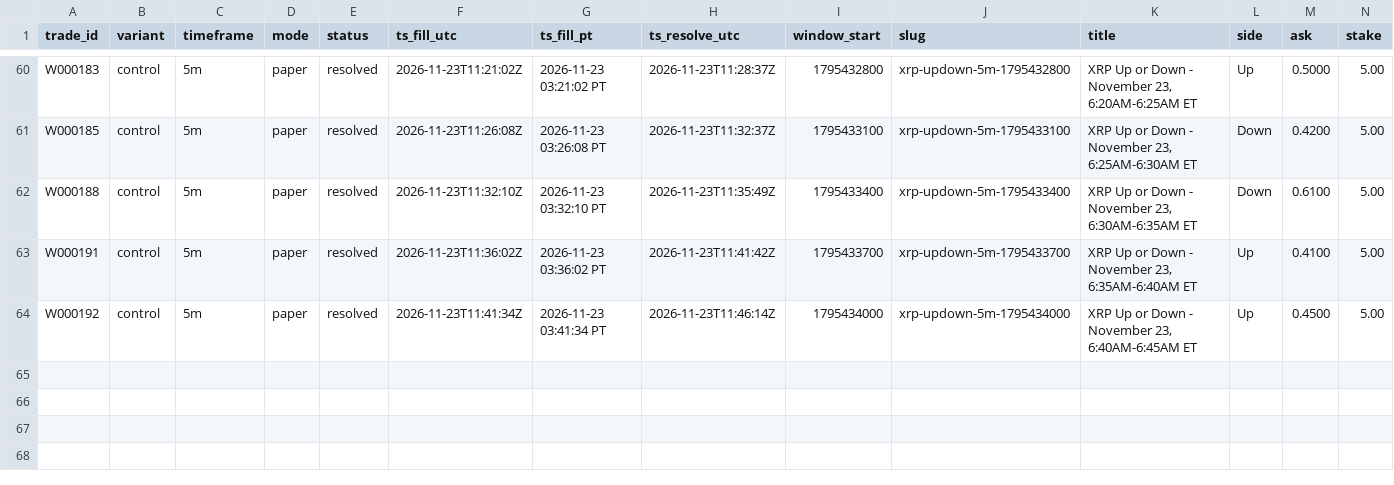
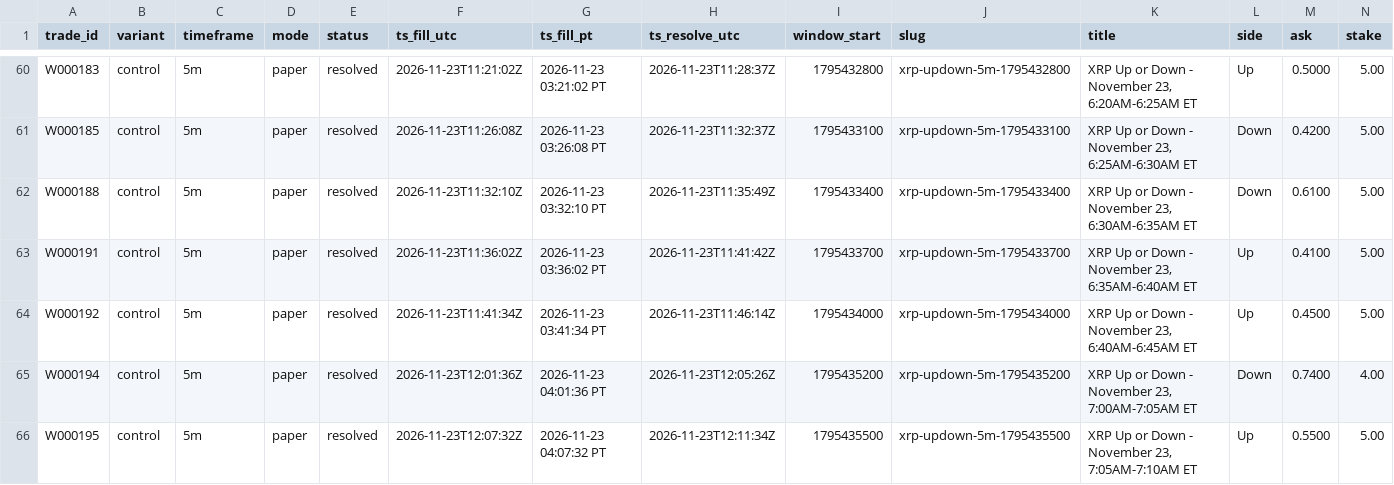
Before and after one commit to michaeldeuchar-dotcom/xrp-paper-bot, a CSV file: data/week2/trades_control.csv, drawn as a sheet; only a part is shown, gaps mark what is left out; rows hold the shown columns only; the diff names each change by its address in the sheet, - before the commit and + after, or states it on an @@ line.

```diff
--- a/data/week2/trades_control.csv
+++ b/data/week2/trades_control.csv
+row 65: W000194 | control | 5m | paper | resolved | 2026-11-23T12:01:36Z | 2026-11-23 04:01:36 PT | 2026-11-23T12:05:26Z | 1795435200 | xrp-updown-5m-1795435200 | XRP Up or Down - November 23, 7:00AM-7:05AM ET | Down | 0.7400 | 4.00
+row 66: W000195 | control | 5m | paper | resolved | 2026-11-23T12:07:32Z | 2026-11-23 04:07:32 PT | 2026-11-23T12:11:34Z | 1795435500 | xrp-updown-5m-1795435500 | XRP Up or Down - November 23, 7:05AM-7:10AM ET | Up | 0.5500 | 5.00
```
Also changed, not shown: data/week2/decisions_tail.csv, 4 other files.
